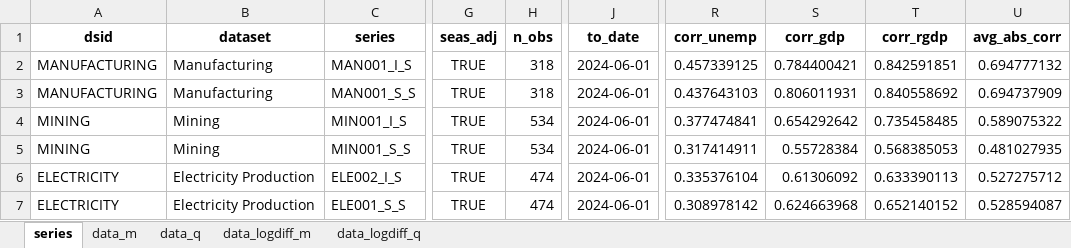
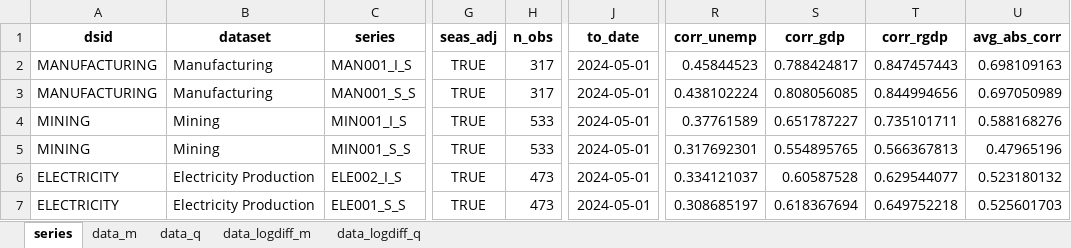
Before and after one commit to coderaanalytics-models/SA-Nowcast, an Excel workbook: vintages/econdata_nowcast_data_19_08_2024.xlsx, sheet series, drawn as a sheet; only a part is shown, gaps mark what is left out; values as stored, in another font and other column widths than the file's, no borders; the diff covers the shown part only; the diff names each change by its address in the sheet, - before the commit and + after, or states it on an @@ line.

```diff
--- a/vintages/econdata_nowcast_data_19_08_2024.xlsx (sheet series)
+++ b/vintages/econdata_nowcast_data_19_08_2024.xlsx (sheet series)
-H2:H3 (n_obs): 318
+H2:H3 (n_obs): 317
-J2:J7 (to_date): 2024-06-01
+J2:J7 (to_date): 2024-05-01
-R2 (corr_unemp): 0.457339125
+R2 (corr_unemp): 0.45844523
-S2 (corr_gdp): 0.784400421
+S2 (corr_gdp): 0.788424817
-T2 (corr_rgdp): 0.842591851
+T2 (corr_rgdp): 0.847457443
-U2 (avg_abs_corr): 0.694777132
+U2 (avg_abs_corr): 0.698109163
-R3 (corr_unemp): 0.437643103
+R3 (corr_unemp): 0.438102224
-S3 (corr_gdp): 0.806011931
+S3 (corr_gdp): 0.808056085
-T3 (corr_rgdp): 0.840558692
+T3 (corr_rgdp): 0.844994656
-U3 (avg_abs_corr): 0.694737909
+U3 (avg_abs_corr): 0.697050989
-H4:H5 (n_obs): 534
+H4:H5 (n_obs): 533
-R4 (corr_unemp): 0.377474841
+R4 (corr_unemp): 0.37761589
-S4 (corr_gdp): 0.654292642
+S4 (corr_gdp): 0.651787227
-T4 (corr_rgdp): 0.735458485
+T4 (corr_rgdp): 0.735101711
-U4 (avg_abs_corr): 0.589075322
+U4 (avg_abs_corr): 0.588168276
-R5 (corr_unemp): 0.317414911
+R5 (corr_unemp): 0.317692301
-S5 (corr_gdp): 0.55728384
+S5 (corr_gdp): 0.554895765
-T5 (corr_rgdp): 0.568385053
+T5 (corr_rgdp): 0.566367813
-U5 (avg_abs_corr): 0.481027935
+U5 (avg_abs_corr): 0.47965196
-H6:H7 (n_obs): 474
+H6:H7 (n_obs): 473
-R6 (corr_unemp): 0.335376104
+R6 (corr_unemp): 0.334121037
-S6 (corr_gdp): 0.61306092
+S6 (corr_gdp): 0.60587528
-T6 (corr_rgdp): 0.633390113
+T6 (corr_rgdp): 0.629544077
-U6 (avg_abs_corr): 0.527275712
+U6 (avg_abs_corr): 0.523180132
-R7 (corr_unemp): 0.308978142
+R7 (corr_unemp): 0.308685197
-S7 (corr_gdp): 0.624663968
+S7 (corr_gdp): 0.618367694
-T7 (corr_rgdp): 0.652140152
+T7 (corr_rgdp): 0.649752218
-U7 (avg_abs_corr): 0.528594087
+U7 (avg_abs_corr): 0.525601703
```
Also changed, not shown: 287 edited cells elsewhere in this sheet, sheet data_logdiff_m, sheet data_m, sheet data_q, sheet data_logdiff_q, 5 other files.
